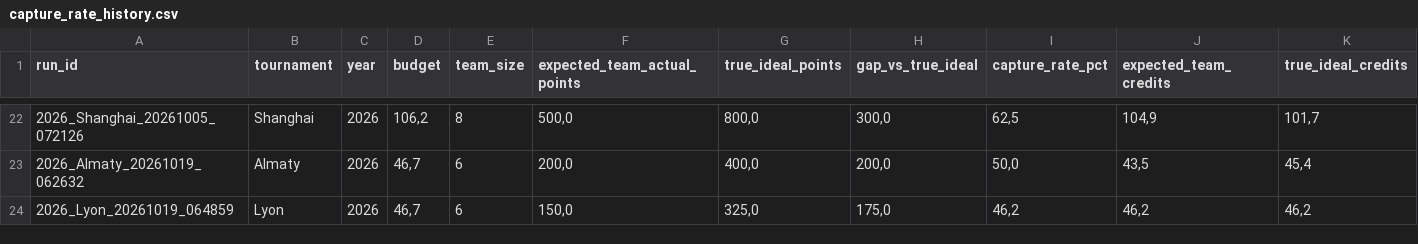
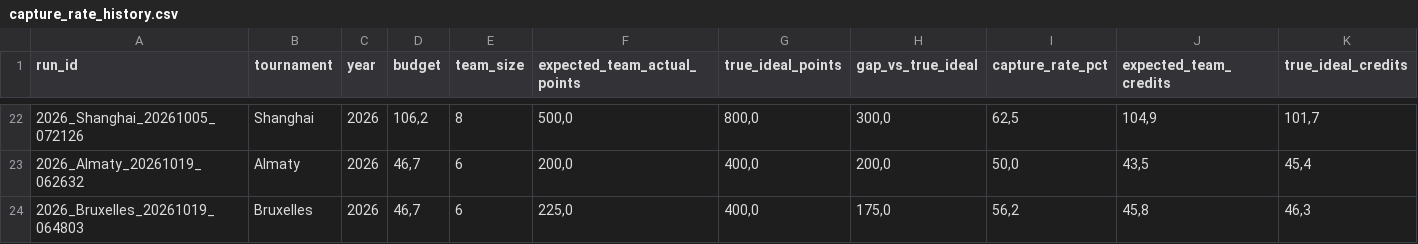
Before and after one commit to fmldavideesposito-blip/smash-it-model-lab, a CSV file: data/capture_rate_history.csv, drawn as a sheet; only a part is shown, gaps mark what is left out; removed rows and columns are numbered as before the commit, all else as after; rows hold the shown columns only; the diff names each change by its address in the sheet, - before the commit and + after, or states it on an @@ line.

Commit message:
Update Capture Rate History 2026-10-26 10:20:13.223735

```diff
--- a/data/capture_rate_history.csv
+++ b/data/capture_rate_history.csv
-row 24: 2026_Lyon_20261019_064859 | Lyon | 2026 | 46,7 | 6 | 150,0 | 325,0 | 175,0 | 46,2 | 46,2 | 46,2
+row 24: 2026_Bruxelles_20261019_064803 | Bruxelles | 2026 | 46,7 | 6 | 225,0 | 400,0 | 175,0 | 56,2 | 45,8 | 46,3
```
